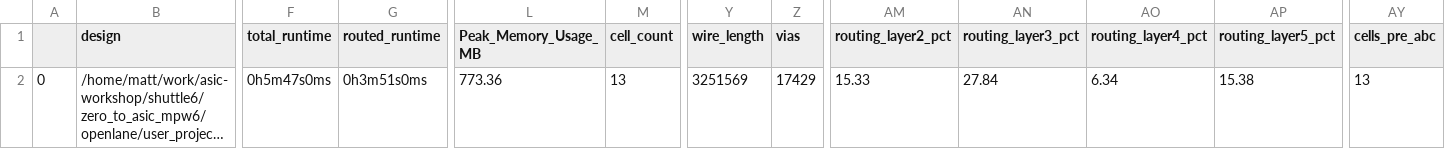
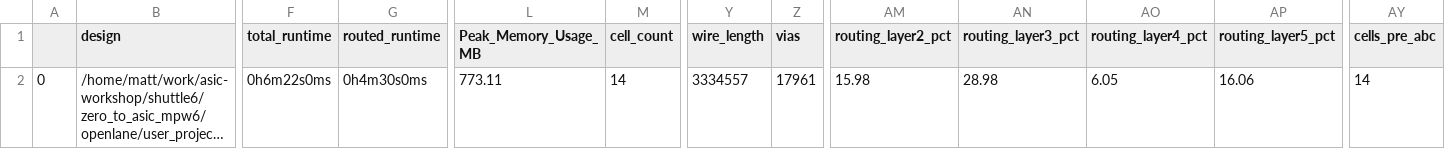
Before and after one commit to mattvenn/zero_to_asic_mpw6, a CSV file: signoff/user_project_wrapper/final_summary_report.csv, drawn as a sheet; only a part is shown, gaps mark what is left out; long unchanged cells end in …; the diff names each change by its address in the sheet, - before the commit and + after, or states it on an @@ line.

```diff
--- a/signoff/user_project_wrapper/final_summary_report.csv
+++ b/signoff/user_project_wrapper/final_summary_report.csv
-F2 (total_runtime): 0h5m47s0ms
+F2 (total_runtime): 0h6m22s0ms
-G2 (routed_runtime): 0h3m51s0ms
+G2 (routed_runtime): 0h4m30s0ms
-L2 (Peak_Memory_Usage_MB): 773.36
+L2 (Peak_Memory_Usage_MB): 773.11
-M2 (cell_count): 13
+M2 (cell_count): 14
-Y2 (wire_length): 3251569
+Y2 (wire_length): 3334557
-Z2 (vias): 17429
+Z2 (vias): 17961
-AM2 (routing_layer2_pct): 15.33
+AM2 (routing_layer2_pct): 15.98
-AN2 (routing_layer3_pct): 27.84
+AN2 (routing_layer3_pct): 28.98
-AO2 (routing_layer4_pct): 6.34
+AO2 (routing_layer4_pct): 6.05
-AP2 (routing_layer5_pct): 15.38
+AP2 (routing_layer5_pct): 16.06
-AY2 (cells_pre_abc): 13
+AY2 (cells_pre_abc): 14
```
Also changed, not shown: 16 other files.
